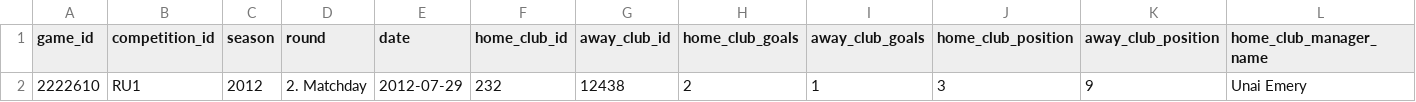
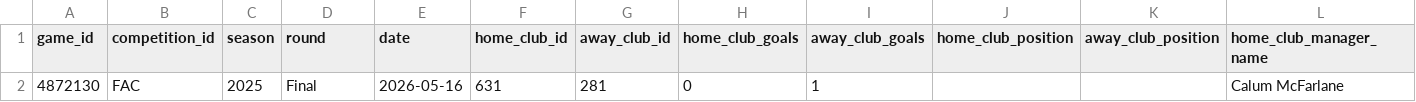
Before and after one commit to hugolgr78/Football-Manager, a CSV file: machine_learning/games-test.csv, drawn as a sheet; only a part is shown; removed rows and columns are numbered as before the commit, all else as after; rows hold the shown columns only; the diff names each change by its address in the sheet, - before the commit and + after, or states it on an @@ line.

Commit message:
Players and filtered games ds constructed

```diff
--- a/machine_learning/games-test.csv
+++ b/machine_learning/games-test.csv
-row 2: 2222610 | RU1 | 2012 | 2. Matchday | 2012-07-29 | 232 | 12438 | 2 | 1 | 3 | 9 | Unai Emery
+row 2: 4872130 | FAC | 2025 | Final | 2026-05-16 | 631 | 281 | 0 | 1 |  |  | Calum McFarlane
```
Also changed, not shown: 5 other files.
